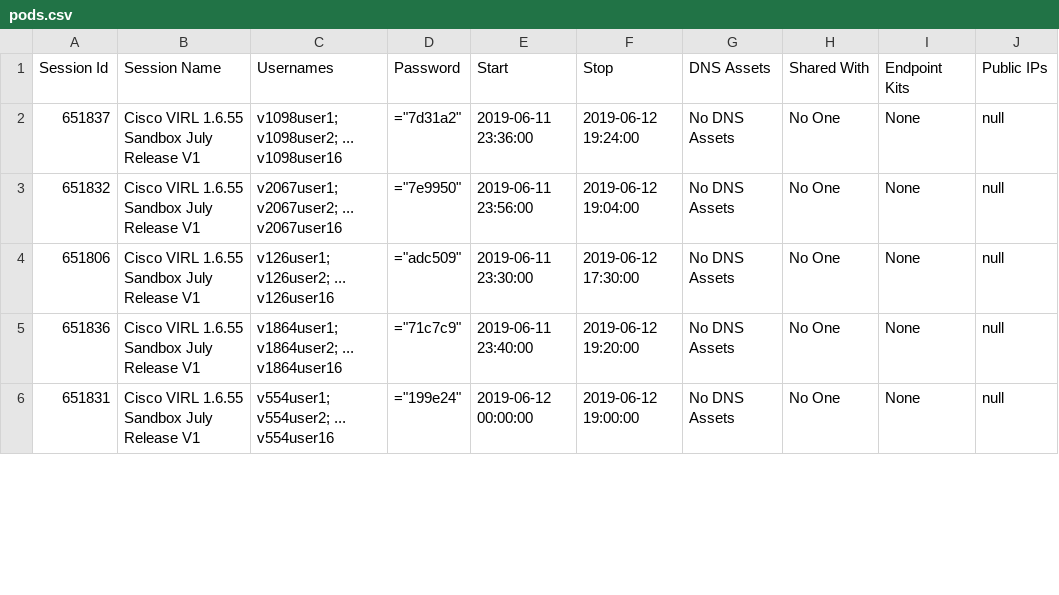
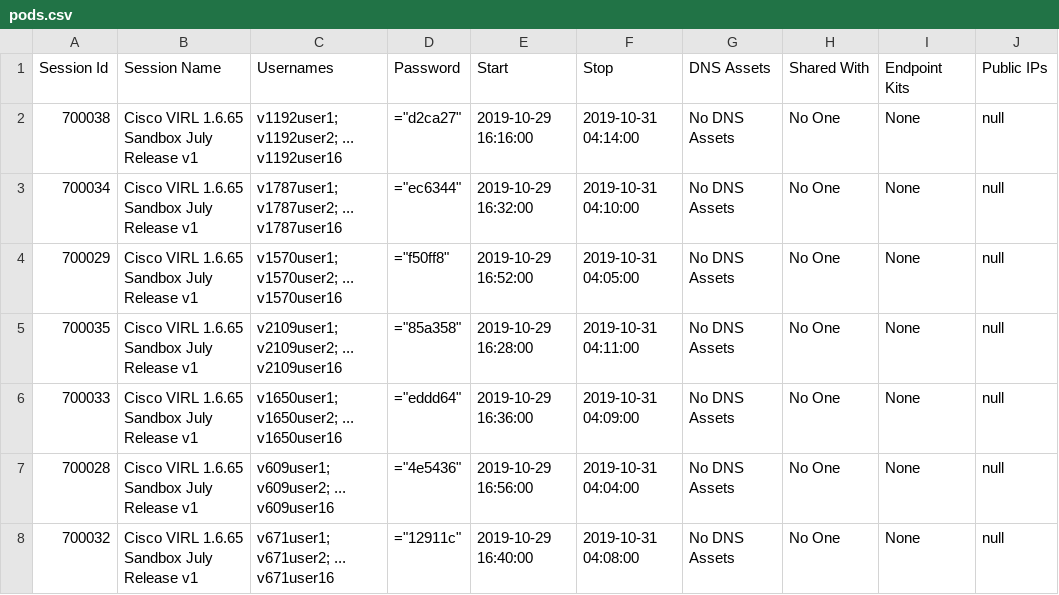
Before and after one commit to securenetwrk/devnet2128, a CSV file: pods.csv, drawn as a sheet; only a part is shown; the diff covers the shown part only.

Commit message:
CLLATAM19 pods

```diff
--- a/pods.csv
+++ b/pods.csv
@@ -1,6 +1,8 @@
 Session Id, Session Name, Usernames, Password, Start, Stop, DNS Assets, Shared With, Endpoint Kits, Public IPs
-651837,Cisco VIRL 1.6.55 Sandbox July Release V1,v1098user1; v1098user2; ... v1098user16,="7d31a2",2019-06-11 23:36:00,2019-06-12 19:24:00,No DNS Assets,No One,None,null
-651832,Cisco VIRL 1.6.55 Sandbox July Release V1,v2067user1; v2067user2; ... v2067user16,="7e9950",2019-06-11 23:56:00,2019-06-12 19:04:00,No DNS Assets,No One,None,null
-651806,Cisco VIRL 1.6.55 Sandbox July Release V1,v126user1; v126user2; ... v126user16,="adc509",2019-06-11 23:30:00,2019-06-12 17:30:00,No DNS Assets,No One,None,null
-651836,Cisco VIRL 1.6.55 Sandbox July Release V1,v1864user1; v1864user2; ... v1864user16,="71c7c9",2019-06-11 23:40:00,2019-06-12 19:20:00,No DNS Assets,No One,None,null
-651831,Cisco VIRL 1.6.55 Sandbox July Release V1,v554user1; v554user2; ... v554user16,="199e24",2019-06-12 00:00:00,2019-06-12 19:00:00,No DNS Assets,No One,None,null
+700038,Cisco VIRL 1.6.65 Sandbox July Release v1,v1192user1; v1192user2; ... v1192user16,="d2ca27",2019-10-29 16:16:00,2019-10-31 04:14:00,No DNS Assets,No One,None,null
+700034,Cisco VIRL 1.6.65 Sandbox July Release v1,v1787user1; v1787user2; ... v1787user16,="ec6344",2019-10-29 16:32:00,2019-10-31 04:10:00,No DNS Assets,No One,None,null
+700029,Cisco VIRL 1.6.65 Sandbox July Release v1,v1570user1; v1570user2; ... v1570user16,="f50ff8",2019-10-29 16:52:00,2019-10-31 04:05:00,No DNS Assets,No One,None,null
+700035,Cisco VIRL 1.6.65 Sandbox July Release v1,v2109user1; v2109user2; ... v2109user16,="85a358",2019-10-29 16:28:00,2019-10-31 04:11:00,No DNS Assets,No One,None,null
+700033,Cisco VIRL 1.6.65 Sandbox July Release v1,v1650user1; v1650user2; ... v1650user16,="eddd64",2019-10-29 16:36:00,2019-10-31 04:09:00,No DNS Assets,No One,None,null
+700028,Cisco VIRL 1.6.65 Sandbox July Release v1,v609user1; v609user2; ... v609user16,="4e5436",2019-10-29 16:56:00,2019-10-31 04:04:00,No DNS Assets,No One,None,null
+700032,Cisco VIRL 1.6.65 Sandbox July Release v1,v671user1; v671user2; ... v671user16,="12911c",2019-10-29 16:40:00,2019-10-31 04:08:00,No DNS Assets,No One,None,null
```
Also changed, not shown: 1 added row and 24 edited cells elsewhere in this file.
